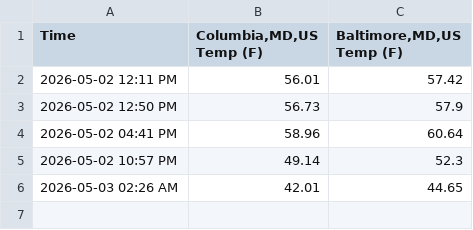
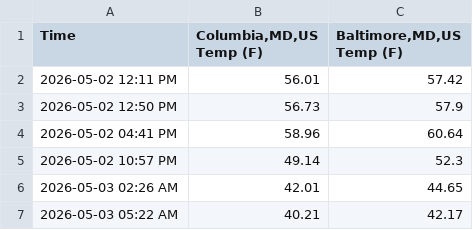
Before and after one commit to lukemaloy/weather-logger, a CSV file: science_project_weather.csv, drawn as a sheet; the diff names each change by its address in the sheet, - before the commit and + after, or states it on an @@ line.

```diff
--- a/science_project_weather.csv
+++ b/science_project_weather.csv
+row 7: 2026-05-03 05:22 AM | 40.21 | 42.17
```
